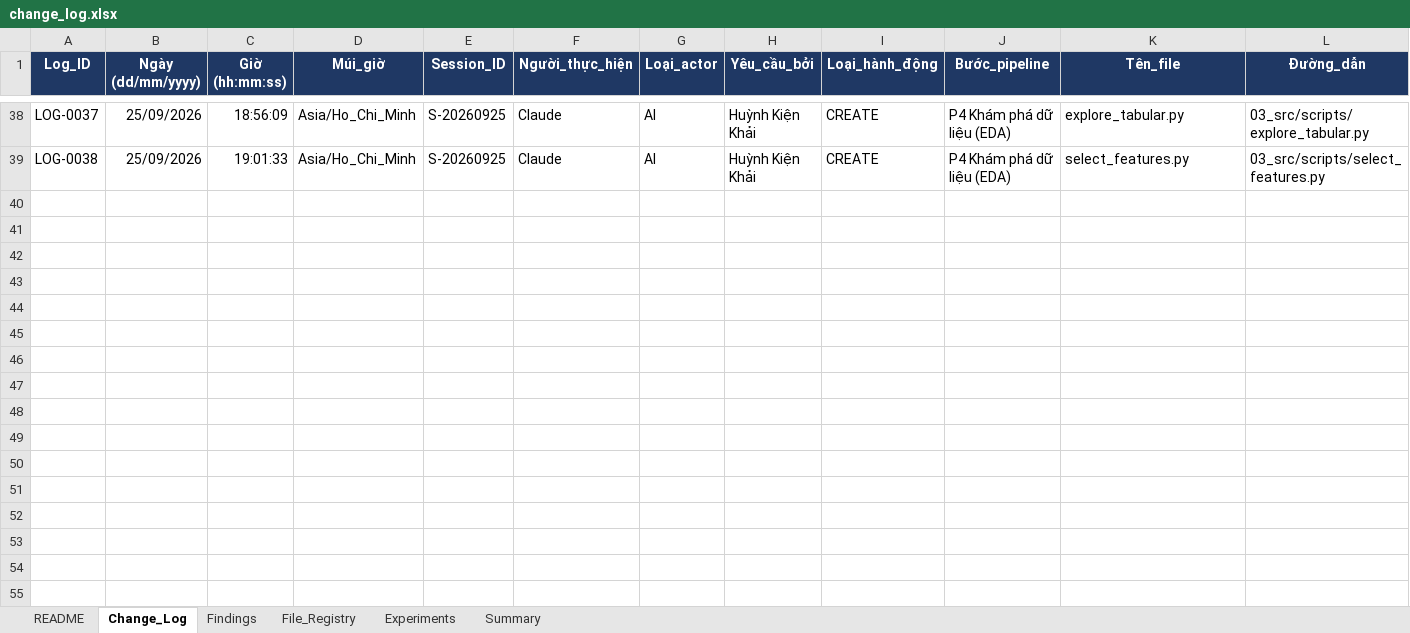
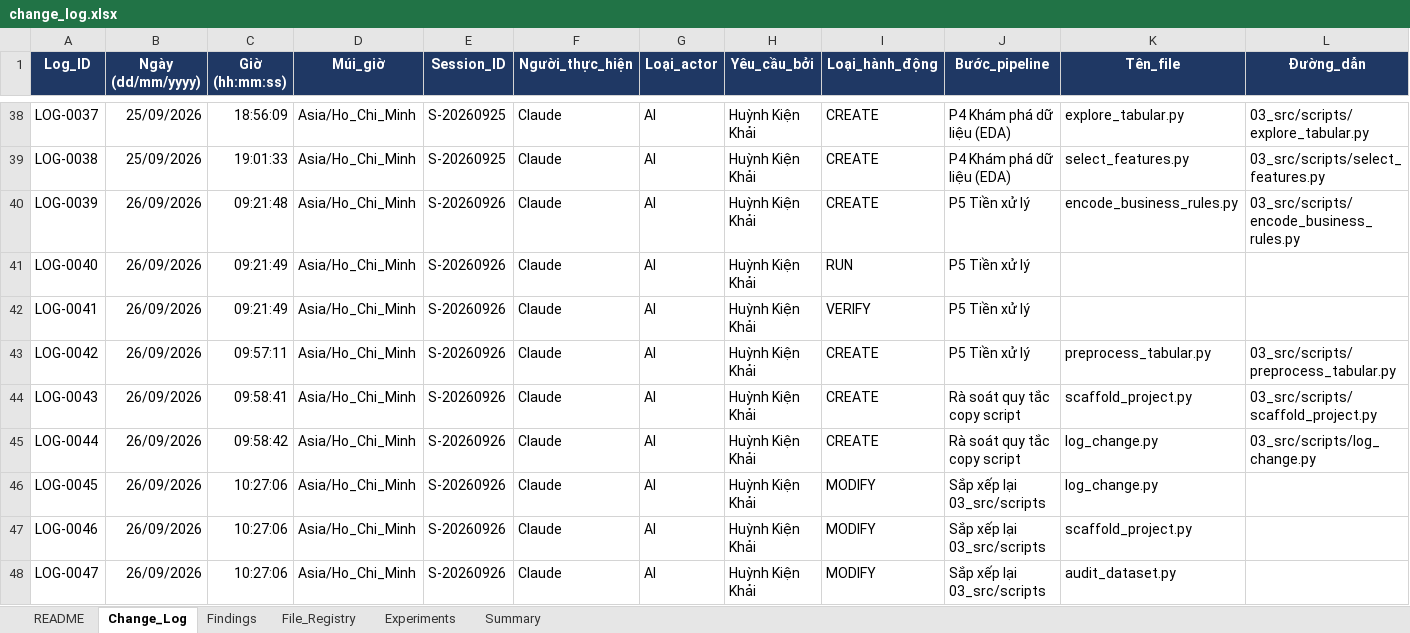
Before and after one commit to hkk4567/Deep-learning, an Excel workbook: house_price_ml/07_logs/change_log.xlsx, sheet Change_Log, drawn as a sheet; only a part is shown, gaps mark what is left out; values as stored, in another font and other column widths than the file's, no borders; charts and pictures not drawn; rows hold the shown columns only; the diff covers the shown part only; the diff names each change by its address in the sheet, - before the commit and + after, or states it on an @@ line.

Commit message:
tiền xử lý dữ liệu

```diff
--- a/house_price_ml/07_logs/change_log.xlsx (sheet Change_Log)
+++ b/house_price_ml/07_logs/change_log.xlsx (sheet Change_Log)
+row 40: LOG-0039 | 26/09/2026 | 09:21:48 | Asia/Ho_Chi_Minh | S-20260926 | Claude | AI | Huỳnh Kiện Khải | CREATE | P5 Tiền xử lý | encode_business_rules.py | 03_src/scripts/encode_business_rules.py
+row 41: LOG-0040 | 26/09/2026 | 09:21:49 | Asia/Ho_Chi_Minh | S-20260926 | Claude | AI | Huỳnh Kiện Khải | RUN | P5 Tiền xử lý
+row 42: LOG-0041 | 26/09/2026 | 09:21:49 | Asia/Ho_Chi_Minh | S-20260926 | Claude | AI | Huỳnh Kiện Khải | VERIFY | P5 Tiền xử lý
+row 43: LOG-0042 | 26/09/2026 | 09:57:11 | Asia/Ho_Chi_Minh | S-20260926 | Claude | AI | Huỳnh Kiện Khải | CREATE | P5 Tiền xử lý | preprocess_tabular.py | 03_src/scripts/preprocess_tabular.py
+row 44: LOG-0043 | 26/09/2026 | 09:58:41 | Asia/Ho_Chi_Minh | S-20260926 | Claude | AI | Huỳnh Kiện Khải | CREATE | Rà soát quy tắc copy script | scaffold_project.py | 03_src/scripts/scaffold_project.py
+row 45: LOG-0044 | 26/09/2026 | 09:58:42 | Asia/Ho_Chi_Minh | S-20260926 | Claude | AI | Huỳnh Kiện Khải | CREATE | Rà soát quy tắc copy script | log_change.py | 03_src/scripts/log_change.py
+row 46: LOG-0045 | 26/09/2026 | 10:27:06 | Asia/Ho_Chi_Minh | S-20260926 | Claude | AI | Huỳnh Kiện Khải | MODIFY | Sắp xếp lại 03_src/scripts | log_change.py
+row 47: LOG-0046 | 26/09/2026 | 10:27:06 | Asia/Ho_Chi_Minh | S-20260926 | Claude | AI | Huỳnh Kiện Khải | MODIFY | Sắp xếp lại 03_src/scripts | scaffold_project.py
+row 48: LOG-0047 | 26/09/2026 | 10:27:06 | Asia/Ho_Chi_Minh | S-20260926 | Claude | AI | Huỳnh Kiện Khải | MODIFY | Sắp xếp lại 03_src/scripts | audit_dataset.py
```
Also changed, not shown: 10 added rows elsewhere in this sheet, sheet File_Registry, sheet Summary, 14 other files.
